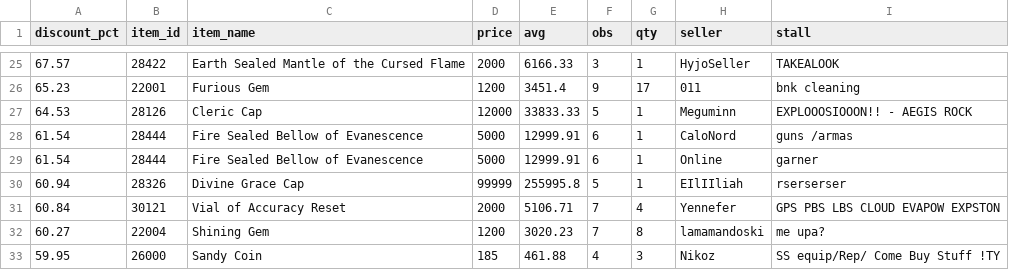
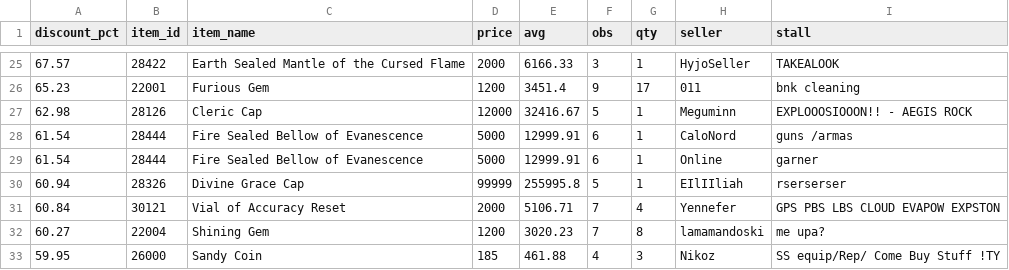
Before and after one commit to Bunencio/moon-discounts, a CSV file: docs/discount_hits_ge_50pct.csv, drawn as a sheet; only a part is shown, gaps mark what is left out.

```diff
--- a/docs/discount_hits_ge_50pct.csv
+++ b/docs/discount_hits_ge_50pct.csv
@@ -26,3 +26,3 @@ discount_pct,item_id,item_name,price,avg,obs,qty,seller,stall
 65.23,22001,Furious Gem,1200,3451.4,9,17,011,bnk cleaning
-64.53,28126,Cleric Cap,12000,33833.33,5,1,Meguminn,EXPLOOOSIOOON!! - AEGIS ROCK
+62.98,28126,Cleric Cap,12000,32416.67,5,1,Meguminn,EXPLOOOSIOOON!! - AEGIS ROCK
 61.54,28444,Fire Sealed Bellow of Evanescence,5000,12999.91,6,1,CaloNord,guns /armas
```
Also changed, not shown: docs/profit_hits_ge_20000.csv.
